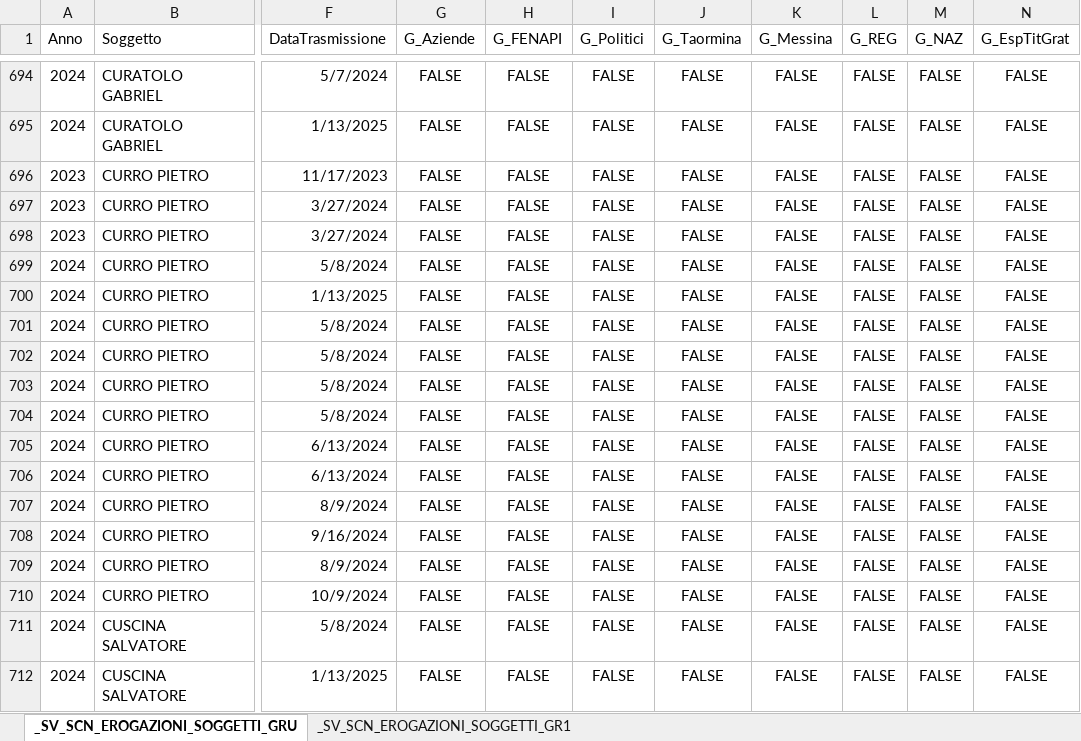
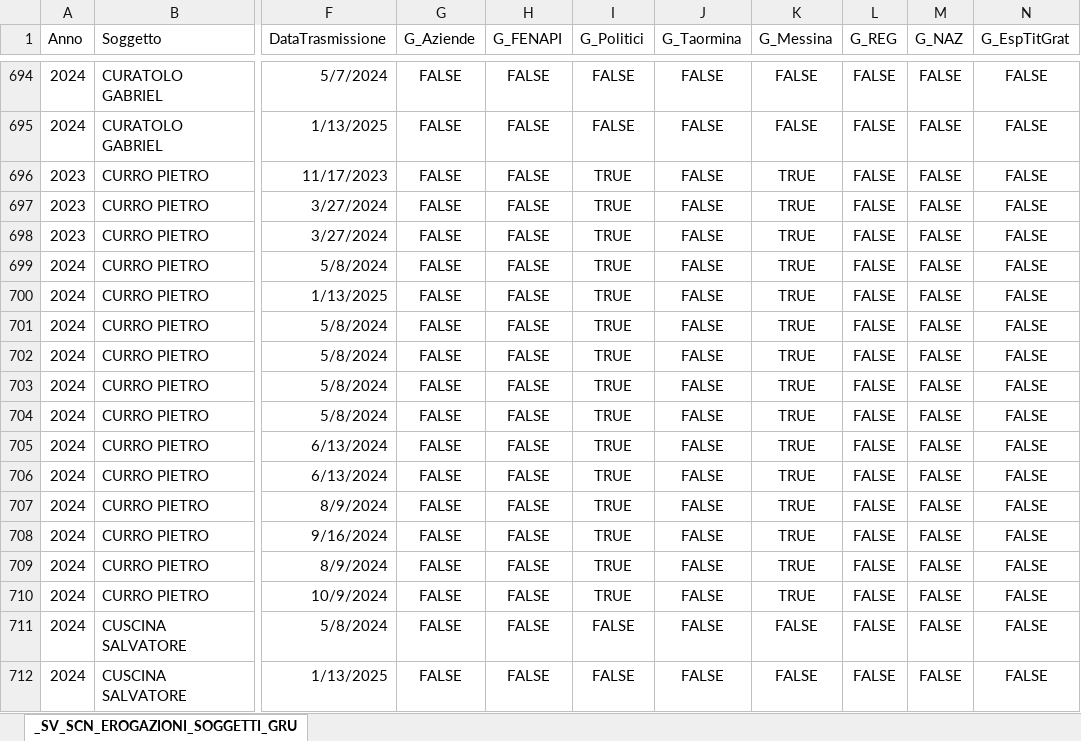
Before and after one commit to scnErogazioni/scn, an Excel workbook: SV_SCN_EROGAZIONI_SOGGETTI_GRUPPI_Importi.xlsx, sheet _SV_SCN_EROGAZIONI_SOGGETTI_GRU, drawn as a sheet; only a part is shown, gaps mark what is left out; values as stored, in another font and other column widths than the file's, no borders; the diff covers the shown part only; the diff names each change by its address in the sheet, - before the commit and + after, or states it on an @@ line.

```diff
--- a/SV_SCN_EROGAZIONI_SOGGETTI_GRUPPI_Importi.xlsx (sheet _SV_SCN_EROGAZIONI_SOGGETTI_GRU)
+++ b/SV_SCN_EROGAZIONI_SOGGETTI_GRUPPI_Importi.xlsx (sheet _SV_SCN_EROGAZIONI_SOGGETTI_GRU)
-sheet tab: _SV_SCN_EROGAZIONI_SOGGETTI_GR1
-I696:I710 (G_Politici): FALSE
+I696:I710 (G_Politici): TRUE
-K696:K710 (G_Messina): FALSE
+K696:K710 (G_Messina): TRUE
```
Also changed, not shown: 41 moved rows and 50 edited cells elsewhere in this sheet.
